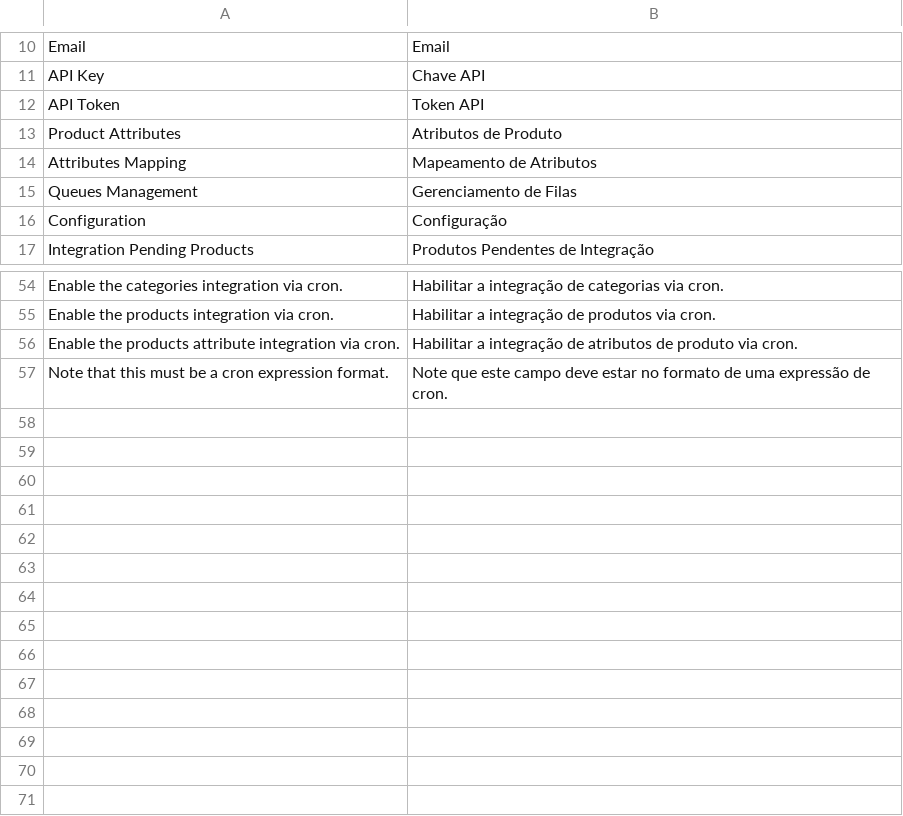
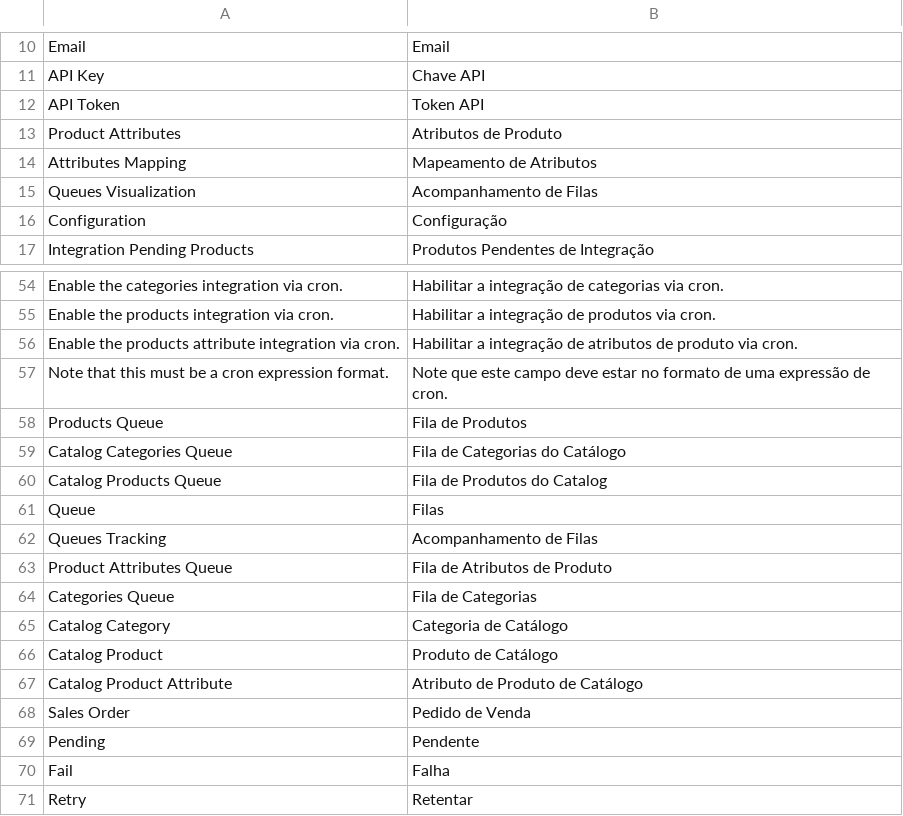
Before and after one commit to bittools/skyhub-magento1, a CSV file: src/app/locale/pt_BR/BSeller/SkyHub.csv, drawn as a sheet; only a part is shown, gaps mark what is left out.

Commit message:
More improvements to queue trackings.

```diff
--- a/src/app/locale/pt_BR/BSeller/SkyHub.csv
+++ b/src/app/locale/pt_BR/BSeller/SkyHub.csv
@@ -14,3 +14,3 @@
 "Attributes Mapping","Mapeamento de Atributos"
-"Queues Management","Gerenciamento de Filas"
+"Queues Visualization","Acompanhamento de Filas"
 "Configuration","Configuração"
@@ -57 +57,15 @@
 "Note that this must be a cron expression format.","Note que este campo deve estar no formato de uma expressão de cron."
+"Products Queue","Fila de Produtos"
+"Catalog Categories Queue","Fila de Categorias do Catálogo"
+"Catalog Products Queue","Fila de Produtos do Catalog"
+"Queue","Filas"
+"Queues Tracking","Acompanhamento de Filas"
+"Product Attributes Queue","Fila de Atributos de Produto"
+"Categories Queue","Fila de Categorias"
+"Catalog Category","Categoria de Catálogo"
+"Catalog Product","Produto de Catálogo"
+"Catalog Product Attribute","Atributo de Produto de Catálogo"
+"Sales Order","Pedido de Venda"
+"Pending","Pendente"
+"Fail","Falha"
+"Retry","Retentar"
```
Also changed, not shown: 18 other files.
